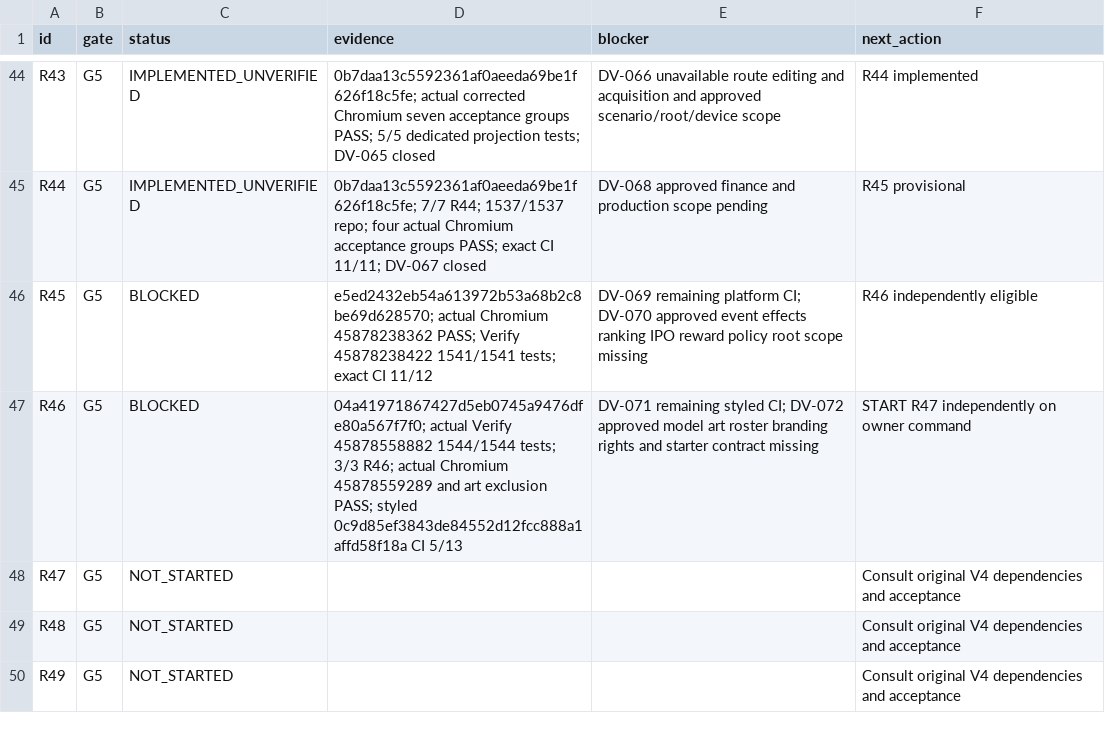
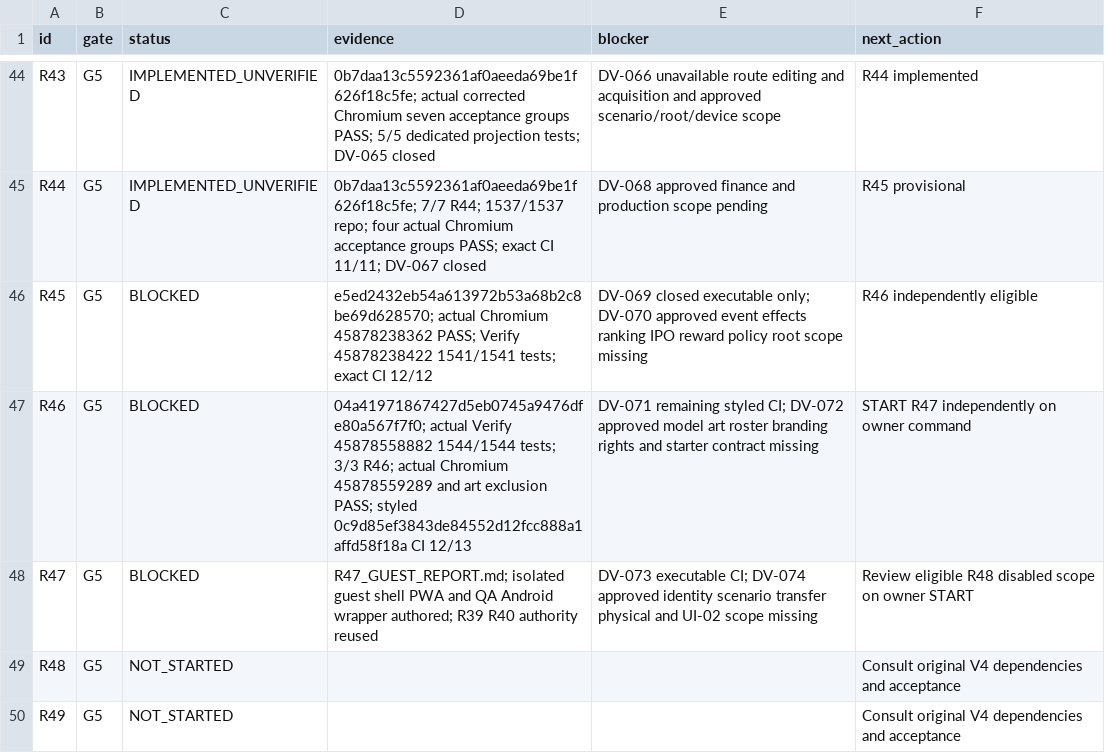
Before and after one commit to S2zxx0zxx/Railway-Ceo-, a CSV file: docs/railway/EXECUTION_LEDGER.csv, drawn as a sheet; only a part is shown, gaps mark what is left out.

Commit message:
R47: isolated guest application shell and offline PWA with separate Android QA

```diff
--- a/docs/railway/EXECUTION_LEDGER.csv
+++ b/docs/railway/EXECUTION_LEDGER.csv
@@ -45,5 +45,5 @@ R43,G5,IMPLEMENTED_UNVERIFIED,0b7daa13c5592361af0aeeda69be1f626f18c5fe; actual c
 R44,G5,IMPLEMENTED_UNVERIFIED,0b7daa13c5592361af0aeeda69be1f626f18c5fe; 7/7 R44; 1537/1537 repo; four actual Chromium acceptance groups PASS; exact CI 11/11; DV-067 closed,DV-068 approved finance and production scope pending,R45 provisional
-R45,G5,BLOCKED,e5ed2432eb54a613972b53a68b2c8be69d628570; actual Chromium 45878238362 PASS; Verify 45878238422 1541/1541 tests; exact CI 11/12,DV-069 remaining platform CI; DV-070 approved event effects ranking IPO reward policy root scope missing,R46 independently eligible
-R46,G5,BLOCKED,04a41971867427d5eb0745a9476dfe80a567f7f0; actual Verify 45878558882 1544/1544 tests; 3/3 R46; actual Chromium 45878559289 and art exclusion PASS; styled 0c9d85ef3843de84552d12fcc888a1affd58f18a CI 5/13,DV-071 remaining styled CI; DV-072 approved model art roster branding rights and starter contract missing,START R47 independently on owner command
-R47,G5,NOT_STARTED,,,Consult original V4 dependencies and acceptance
+R45,G5,BLOCKED,e5ed2432eb54a613972b53a68b2c8be69d628570; actual Chromium 45878238362 PASS; Verify 45878238422 1541/1541 tests; exact CI 12/12,DV-069 closed executable only; DV-070 approved event effects ranking IPO reward policy root scope missing,R46 independently eligible
+R46,G5,BLOCKED,04a41971867427d5eb0745a9476dfe80a567f7f0; actual Verify 45878558882 1544/1544 tests; 3/3 R46; actual Chromium 45878559289 and art exclusion PASS; styled 0c9d85ef3843de84552d12fcc888a1affd58f18a CI 12/13,DV-071 remaining styled CI; DV-072 approved model art roster branding rights and starter contract missing,START R47 independently on owner command
+R47,G5,BLOCKED,R47_GUEST_REPORT.md; isolated guest shell PWA and QA Android wrapper authored; R39 R40 authority reused,DV-073 executable CI; DV-074 approved identity scenario transfer physical and UI-02 scope missing,Review eligible R48 disabled scope on owner START
 R48,G5,NOT_STARTED,,,Consult original V4 dependencies and acceptance
```
Also changed, not shown: docs/railway/DEFERRED_VERIFICATION.csv, 21 other files.
